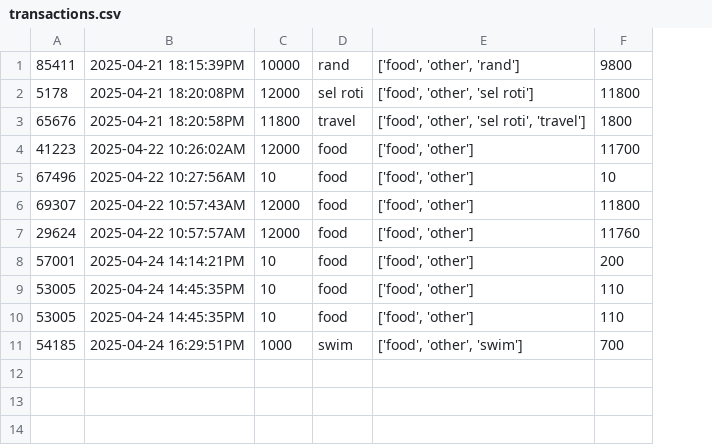
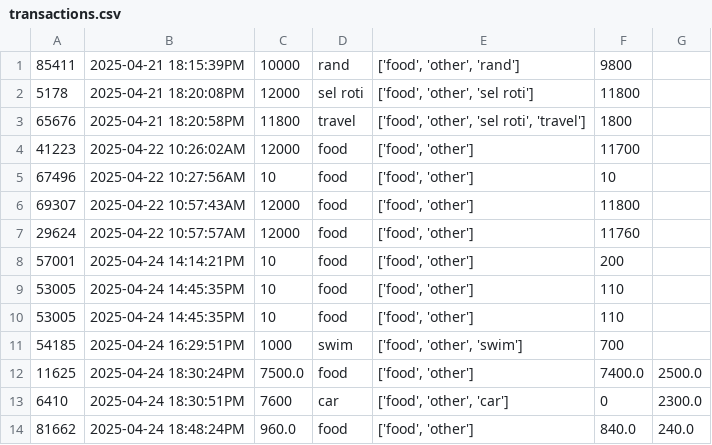
Before and after one commit to feerose111/eSewa-AI-Internship, a CSV file: Week1-ExpenseTracker/transactions.csv, drawn as a sheet; the diff names each change by its address in the sheet, - before the commit and + after, or states it on an @@ line.

```diff
--- a/Week1-ExpenseTracker/transactions.csv
+++ b/Week1-ExpenseTracker/transactions.csv
+column G, empty
+row 12: 11625 | 2025-04-24 18:30:24PM | 7500.0 | food | ['food', 'other'] | 7400.0 | 2500.0
+row 13: 6410 | 2025-04-24 18:30:51PM | 7600 | car | ['food', 'other', 'car'] | 0 | 2300.0
+row 14: 81662 | 2025-04-24 18:48:24PM | 960.0 | food | ['food', 'other'] | 840.0 | 240.0
```
Also changed, not shown: 3 other files.
